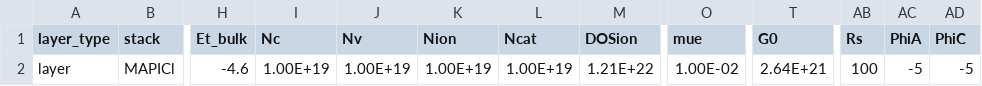
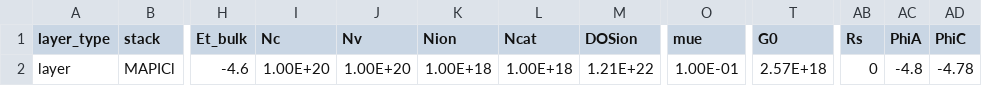
Before and after one commit to lbyaliufei/Driftfusion, a CSV file: input_files/1 layer Nanogap15nm base.csv, drawn as a sheet; only a part is shown, gaps mark what is left out; the diff names each change by its address in the sheet, - before the commit and + after, or states it on an @@ line.

Commit message:
improved base params

```diff
--- a/input_files/1 layer Nanogap15nm base.csv
+++ b/input_files/1 layer Nanogap15nm base.csv
-I2 (Nc): 1.00E+19
+I2 (Nc): 1.00E+20
-J2 (Nv): 1.00E+19
+J2 (Nv): 1.00E+20
-K2 (Nion): 1.00E+19
+K2 (Nion): 1.00E+18
-L2 (Ncat): 1.00E+19
+L2 (Ncat): 1.00E+18
-O2 (mue): 1.00E-02
+O2 (mue): 1.00E-01
-T2 (G0): 2.64E+21
+T2 (G0): 2.57E+18
-AB2 (Rs): 100
+AB2 (Rs): 0
-AC2 (PhiA): -5
+AC2 (PhiA): -4.8
-AD2 (PhiC): -5
+AD2 (PhiC): -4.78
```
